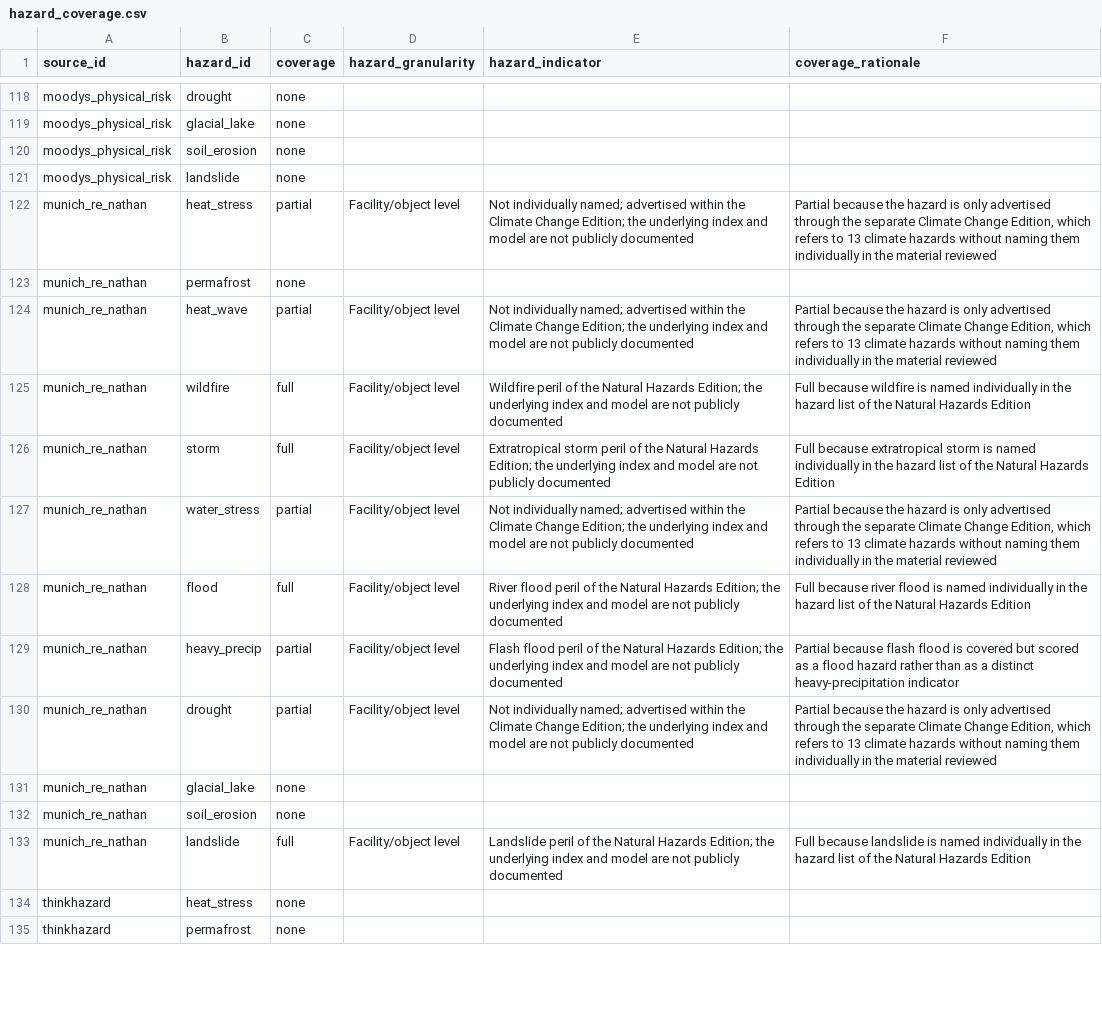
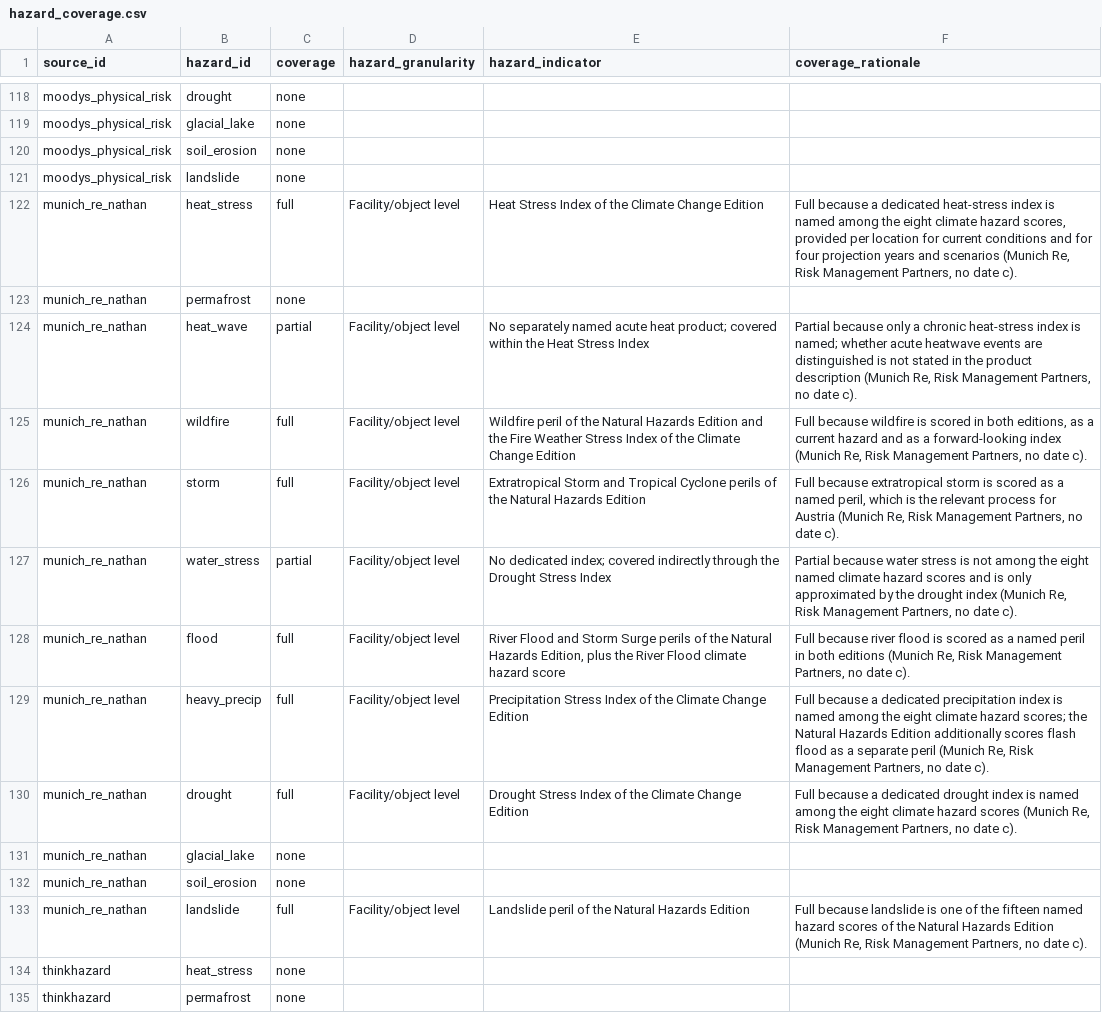
Before and after one commit to bernineu/esg-dashboard, a CSV file: data/hazard_coverage.csv, drawn as a sheet; only a part is shown, gaps mark what is left out; the diff covers the shown part only.

```diff
--- a/data/hazard_coverage.csv
+++ b/data/hazard_coverage.csv
@@ -121,14 +121,14 @@ moodys_physical_risk,soil_erosion,none,,,
 moodys_physical_risk,landslide,none,,,
-munich_re_nathan,heat_stress,partial,Facility/object level,Not individually named; advertised within the Climate Change Edition; the underlying index and model are not publicly documented,"Partial because the hazard is only advertised through the separate Climate Change Edition, which refers to 13 climate hazards without naming them individually in the material reviewed"
+munich_re_nathan,heat_stress,full,Facility/object level,Heat Stress Index of the Climate Change Edition,"Full because a dedicated heat-stress index is named among the eight climate hazard scores, provided per location for current conditions and for four projection years and scenarios (Munich Re, Risk Management Partners, no date c)."
 munich_re_nathan,permafrost,none,,,
-munich_re_nathan,heat_wave,partial,Facility/object level,Not individually named; advertised within the Climate Change Edition; the underlying index and model are not publicly documented,"Partial because the hazard is only advertised through the separate Climate Change Edition, which refers to 13 climate hazards without naming them individually in the material reviewed"
-munich_re_nathan,wildfire,full,Facility/object level,Wildfire peril of the Natural Hazards Edition; the underlying index and model are not publicly documented,Full because wildfire is named individually in the hazard list of the Natural Hazards Edition
-munich_re_nathan,storm,full,Facility/object level,Extratropical storm peril of the Natural Hazards Edition; the underlying index and model are not publicly documented,Full because extratropical storm is named individually in the hazard list of the Natural Hazards Edition
-munich_re_nathan,water_stress,partial,Facility/object level,Not individually named; advertised within the Climate Change Edition; the underlying index and model are not publicly documented,"Partial because the hazard is only advertised through the separate Climate Change Edition, which refers to 13 climate hazards without naming them individually in the material reviewed"
-munich_re_nathan,flood,full,Facility/object level,River flood peril of the Natural Hazards Edition; the underlying index and model are not publicly documented,Full because river flood is named individually in the hazard list of the Natural Hazards Edition
-munich_re_nathan,heavy_precip,partial,Facility/object level,Flash flood peril of the Natural Hazards Edition; the underlying index and model are not publicly documented,Partial because flash flood is covered but scored as a flood hazard rather than as a distinct heavy-precipitation indicator
-munich_re_nathan,drought,partial,Facility/object level,Not individually named; advertised within the Climate Change Edition; the underlying index and model are not publicly documented,"Partial because the hazard is only advertised through the separate Climate Change Edition, which refers to 13 climate hazards without naming them individually in the material reviewed"
+munich_re_nathan,heat_wave,partial,Facility/object level,No separately named acute heat product; covered within the Heat Stress Index,"Partial because only a chronic heat-stress index is named; whether acute heatwave events are distinguished is not stated in the product description (Munich Re, Risk Management Partners, no date c)."
+munich_re_nathan,wildfire,full,Facility/object level,Wildfire peril of the Natural Hazards Edition and the Fire Weather Stress Index of the Climate Change Edition,"Full because wildfire is scored in both editions, as a current hazard and as a forward-looking index (Munich Re, Risk Management Partners, no date c)."
+munich_re_nathan,storm,full,Facility/object level,Extratropical Storm and Tropical Cyclone perils of the Natural Hazards Edition,"Full because extratropical storm is scored as a named peril, which is the relevant process for Austria (Munich Re, Risk Management Partners, no date c)."
+munich_re_nathan,water_stress,partial,Facility/object level,No dedicated index; covered indirectly through the Drought Stress Index,"Partial because water stress is not among the eight named climate hazard scores and is only approximated by the drought index (Munich Re, Risk Management Partners, no date c)."
+munich_re_nathan,flood,full,Facility/object level,"River Flood and Storm Surge perils of the Natural Hazards Edition, plus the River Flood climate hazard score","Full because river flood is scored as a named peril in both editions (Munich Re, Risk Management Partners, no date c)."
+munich_re_nathan,heavy_precip,full,Facility/object level,Precipitation Stress Index of the Climate Change Edition,"Full because a dedicated precipitation index is named among the eight climate hazard scores; the Natural Hazards Edition additionally scores flash flood as a separate peril (Munich Re, Risk Management Partners, no date c)."
+munich_re_nathan,drought,full,Facility/object level,Drought Stress Index of the Climate Change Edition,"Full because a dedicated drought index is named among the eight climate hazard scores (Munich Re, Risk Management Partners, no date c)."
 munich_re_nathan,glacial_lake,none,,,
 munich_re_nathan,soil_erosion,none,,,
-munich_re_nathan,landslide,full,Facility/object level,Landslide peril of the Natural Hazards Edition; the underlying index and model are not publicly documented,Full because landslide is named individually in the hazard list of the Natural Hazards Edition
+munich_re_nathan,landslide,full,Facility/object level,Landslide peril of the Natural Hazards Edition,"Full because landslide is one of the fifteen named hazard scores of the Natural Hazards Edition (Munich Re, Risk Management Partners, no date c)."
 thinkhazard,heat_stress,none,,,
```
Also changed, not shown: 88 edited cells elsewhere in this file, data/source_details.csv, 4 other files.
